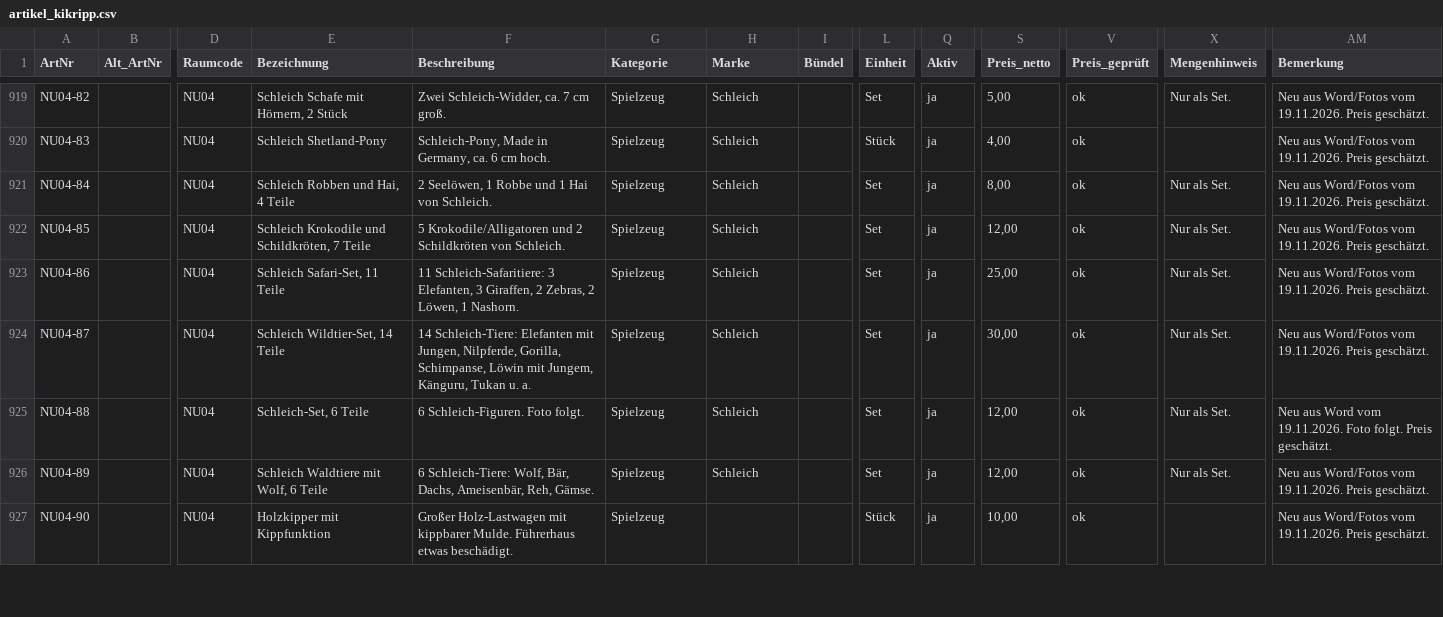
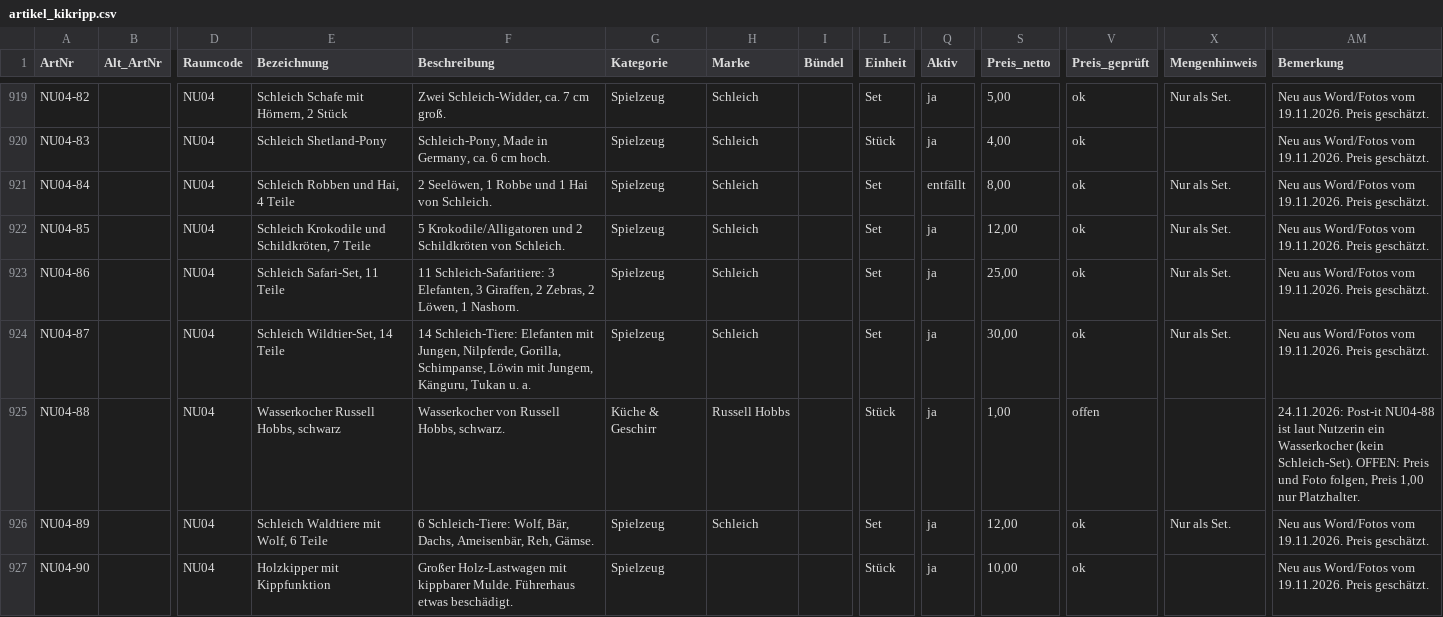
Before and after one commit to jenny9876781/Ablage-, a CSV file: daten/artikel_kikripp.csv, drawn as a sheet; only a part is shown, gaps mark what is left out; the diff covers the shown part only; the diff names each change by its address in the sheet, - before the commit and + after, or states it on an @@ line.

```diff
--- a/daten/artikel_kikripp.csv
+++ b/daten/artikel_kikripp.csv
-Q921 (Aktiv): ja
+Q921 (Aktiv): entfällt
-E925 (Bezeichnung): Schleich-Set, 6 Teile
+E925 (Bezeichnung): Wasserkocher Russell Hobbs, schwarz
-F925 (Beschreibung): 6 Schleich-Figuren. Foto folgt.
+F925 (Beschreibung): Wasserkocher von Russell Hobbs, schwarz.
-G925 (Kategorie): Spielzeug
+G925 (Kategorie): Küche & Geschirr
-H925 (Marke): Schleich
+H925 (Marke): Russell Hobbs
-L925 (Einheit): Set
+L925 (Einheit): Stück
-S925 (Preis_netto): 12,00
+S925 (Preis_netto): 1,00
-V925 (Preis_geprüft): ok
+V925 (Preis_geprüft): offen
-X925 (Mengenhinweis): Nur als Set.
+X925 (Mengenhinweis): (empty)
-AM925 (Bemerkung): Neu aus Word vom 19.11.2026. Foto folgt. Preis geschätzt.
+AM925 (Bemerkung): 24.11.2026: Post-it NU04-88 ist laut Nutzerin ein Wasserkocher (kein Schleich-Set). OFFEN: Preis und Foto folgen, Preis 1,00 nur Platzhalter.
```
Also changed, not shown: 8 edited cells elsewhere in this file, 6 other files.
